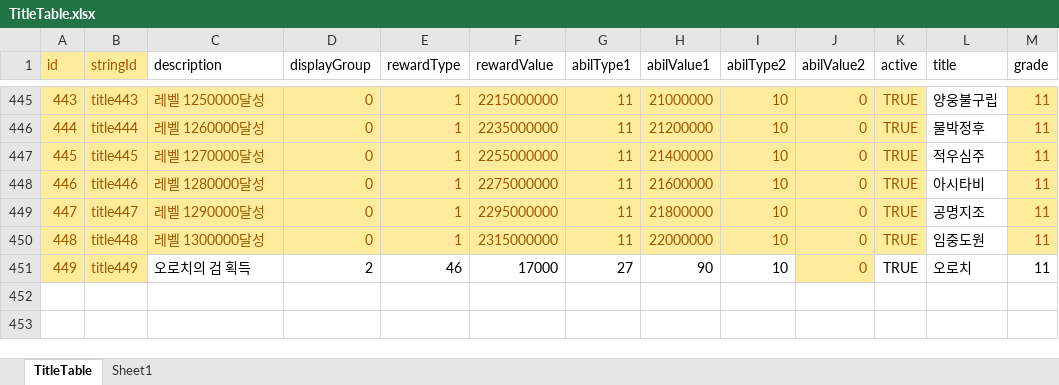
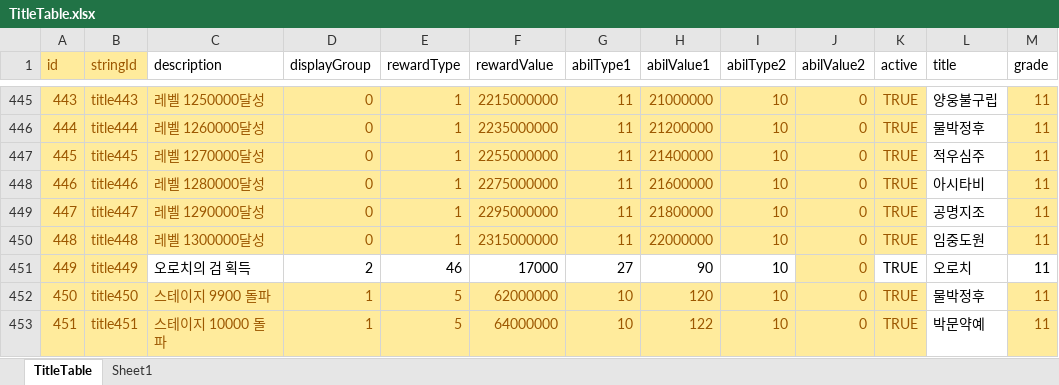
Before and after one commit to luckyzwei/Yosaki, an Excel workbook: Assets/06.Table/TitleTable.xlsx, sheet TitleTable, drawn as a sheet; only a part is shown, gaps mark what is left out; values as stored, in another font and other column widths than the file's, no borders; the diff names each change by its address in the sheet, - before the commit and + after, or states it on an @@ line.

```diff
--- a/Assets/06.Table/TitleTable.xlsx (sheet TitleTable)
+++ b/Assets/06.Table/TitleTable.xlsx (sheet TitleTable)
+row 452: 450 | title450 | 스테이지 9900 돌파 | 1 | 5 | 62000000 | 10 | 120 | 10 | 0 | TRUE | 물박정후 | 11
+row 453: 451 | title451 | 스테이지 10000 돌파 | 1 | 5 | 64000000 | 10 | 122 | 10 | 0 | TRUE | 박문약예 | 11
```
Also changed, not shown: 22 other files.
